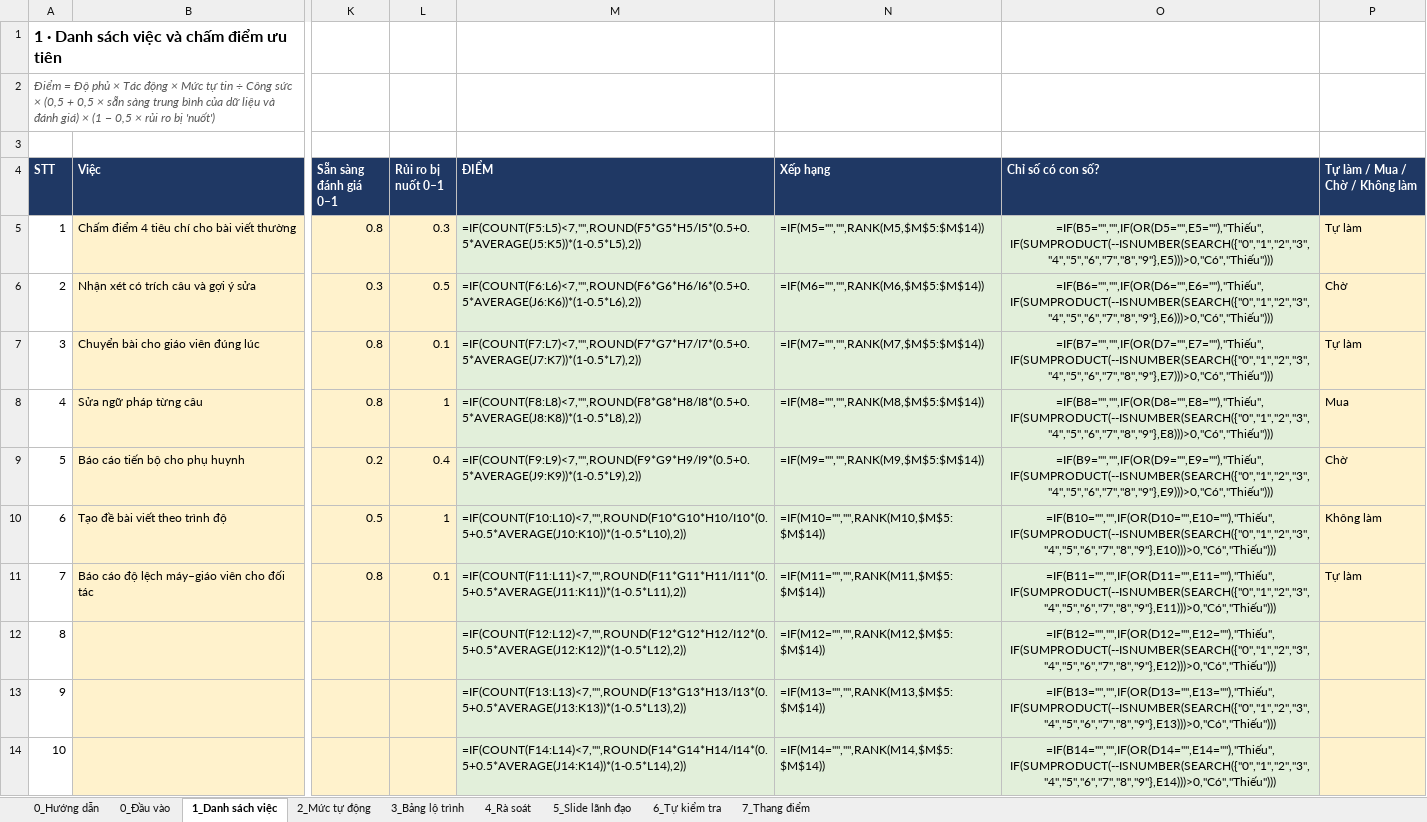
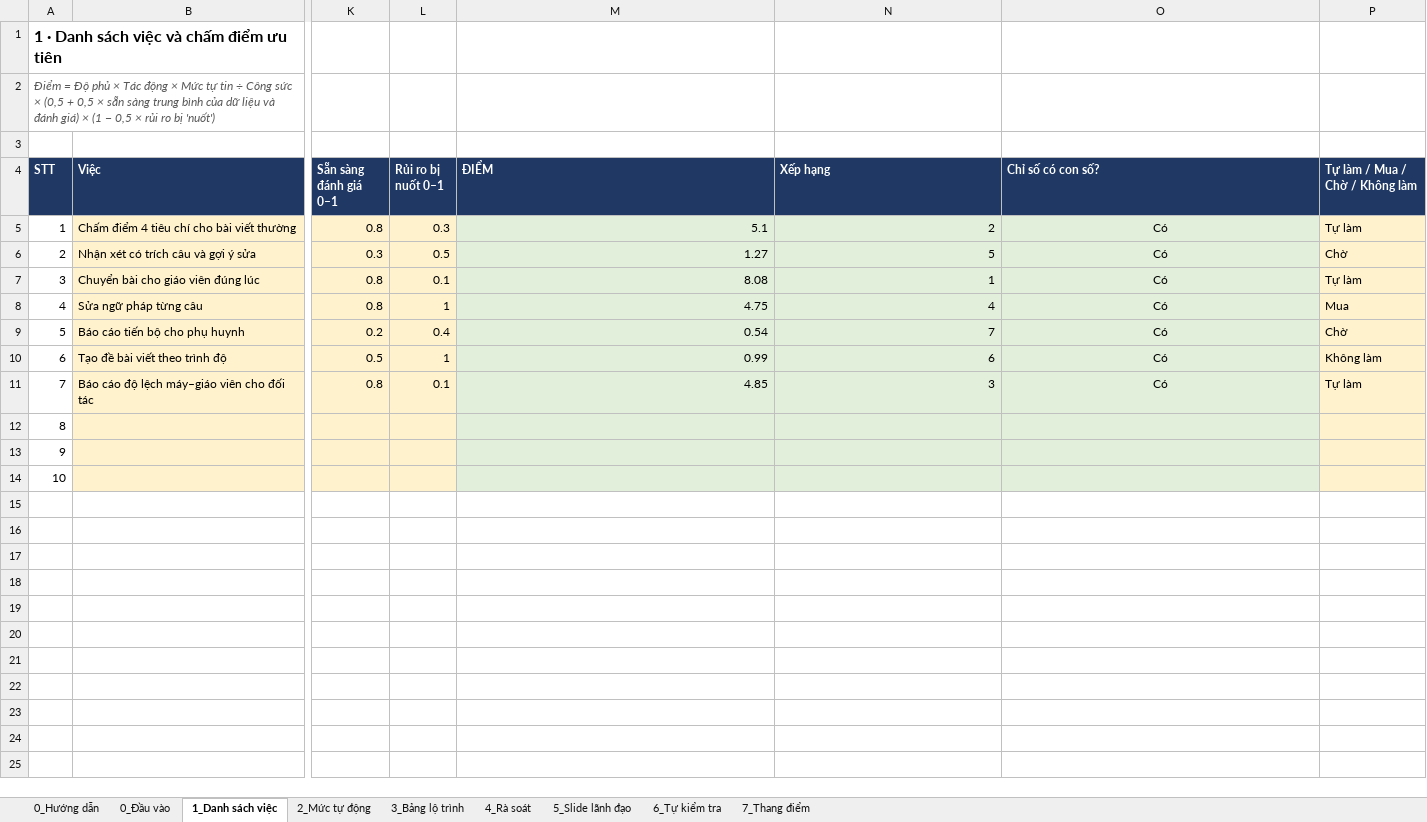
Before and after one commit to klinhnguyen2012/K4-L3-CS13-5aesieunhan-AI-Roadmap, an Excel workbook: 5aesieunhan_CS13.xlsx, sheet 1_Danh sách việc, drawn as a sheet; only a part is shown, gaps mark what is left out; values as stored, in another font and other column widths than the file's, no borders; formulas without a stored value are shown as written; the diff names each change by its address in the sheet, - before the commit and + after, or states it on an @@ line.

```diff
--- a/5aesieunhan_CS13.xlsx (sheet 1_Danh sách việc)
+++ b/5aesieunhan_CS13.xlsx (sheet 1_Danh sách việc)
-M5 (ĐIỂM): =IF(COUNT(F5:L5)<7,"",ROUND(F5*G5*H5/I5*(0.5+0.5*AVERAGE(J5:K5))*(1-0.5*L5),2))
+M5 (ĐIỂM): 5.1
-N5 (Xếp hạng): =IF(M5="","",RANK(M5,$M$5:$M$14))
+N5 (Xếp hạng): 2
-O5 (Chỉ số có con số?): =IF(B5="","",IF(OR(D5="",E5=""),"Thiếu",IF(SUMPRODUCT(--ISNUMBER(SEARCH({"0","1","2","3","4","5","6","7","8","9"},E5)))>0,"Có","Thiếu")))
+O5 (Chỉ số có con số?): Có
-M6 (ĐIỂM): =IF(COUNT(F6:L6)<7,"",ROUND(F6*G6*H6/I6*(0.5+0.5*AVERAGE(J6:K6))*(1-0.5*L6),2))
+M6 (ĐIỂM): 1.27
-N6 (Xếp hạng): =IF(M6="","",RANK(M6,$M$5:$M$14))
+N6 (Xếp hạng): 5
-O6 (Chỉ số có con số?): =IF(B6="","",IF(OR(D6="",E6=""),"Thiếu",IF(SUMPRODUCT(--ISNUMBER(SEARCH({"0","1","2","3","4","5","6","7","8","9"},E6)))>0,"Có","Thiếu")))
+O6 (Chỉ số có con số?): Có
-M7 (ĐIỂM): =IF(COUNT(F7:L7)<7,"",ROUND(F7*G7*H7/I7*(0.5+0.5*AVERAGE(J7:K7))*(1-0.5*L7),2))
+M7 (ĐIỂM): 8.08
-N7 (Xếp hạng): =IF(M7="","",RANK(M7,$M$5:$M$14))
+N7 (Xếp hạng): 1
-O7 (Chỉ số có con số?): =IF(B7="","",IF(OR(D7="",E7=""),"Thiếu",IF(SUMPRODUCT(--ISNUMBER(SEARCH({"0","1","2","3","4","5","6","7","8","9"},E7)))>0,"Có","Thiếu")))
+O7 (Chỉ số có con số?): Có
-M8 (ĐIỂM): =IF(COUNT(F8:L8)<7,"",ROUND(F8*G8*H8/I8*(0.5+0.5*AVERAGE(J8:K8))*(1-0.5*L8),2))
+M8 (ĐIỂM): 4.75
-N8 (Xếp hạng): =IF(M8="","",RANK(M8,$M$5:$M$14))
+N8 (Xếp hạng): 4
-O8 (Chỉ số có con số?): =IF(B8="","",IF(OR(D8="",E8=""),"Thiếu",IF(SUMPRODUCT(--ISNUMBER(SEARCH({"0","1","2","3","4","5","6","7","8","9"},E8)))>0,"Có","Thiếu")))
+O8 (Chỉ số có con số?): Có
-M9 (ĐIỂM): =IF(COUNT(F9:L9)<7,"",ROUND(F9*G9*H9/I9*(0.5+0.5*AVERAGE(J9:K9))*(1-0.5*L9),2))
+M9 (ĐIỂM): 0.54
-N9 (Xếp hạng): =IF(M9="","",RANK(M9,$M$5:$M$14))
+N9 (Xếp hạng): 7
-O9 (Chỉ số có con số?): =IF(B9="","",IF(OR(D9="",E9=""),"Thiếu",IF(SUMPRODUCT(--ISNUMBER(SEARCH({"0","1","2","3","4","5","6","7","8","9"},E9)))>0,"Có","Thiếu")))
+O9 (Chỉ số có con số?): Có
-M10 (ĐIỂM): =IF(COUNT(F10:L10)<7,"",ROUND(F10*G10*H10/I10*(0.5+0.5*AVERAGE(J10:K10))*(1-0.5*L10),2))
+M10 (ĐIỂM): 0.99
-N10 (Xếp hạng): =IF(M10="","",RANK(M10,$M$5:$M$14))
+N10 (Xếp hạng): 6
-O10 (Chỉ số có con số?): =IF(B10="","",IF(OR(D10="",E10=""),"Thiếu",IF(SUMPRODUCT(--ISNUMBER(SEARCH({"0","1","2","3","4","5","6","7","8","9"},E10)))>0,"Có","Thiếu")))
+O10 (Chỉ số có con số?): Có
-M11 (ĐIỂM): =IF(COUNT(F11:L11)<7,"",ROUND(F11*G11*H11/I11*(0.5+0.5*AVERAGE(J11:K11))*(1-0.5*L11),2))
+M11 (ĐIỂM): 4.85
-N11 (Xếp hạng): =IF(M11="","",RANK(M11,$M$5:$M$14))
+N11 (Xếp hạng): 3
-O11 (Chỉ số có con số?): =IF(B11="","",IF(OR(D11="",E11=""),"Thiếu",IF(SUMPRODUCT(--ISNUMBER(SEARCH({"0","1","2","3","4","5","6","7","8","9"},E11)))>0,"Có","Thiếu")))
+O11 (Chỉ số có con số?): Có
-M12 (ĐIỂM): =IF(COUNT(F12:L12)<7,"",ROUND(F12*G12*H12/I12*(0.5+0.5*AVERAGE(J12:K12))*(1-0.5*L12),2))
+M12 (ĐIỂM): (empty)
-N12 (Xếp hạng): =IF(M12="","",RANK(M12,$M$5:$M$14))
+N12 (Xếp hạng): (empty)
-O12 (Chỉ số có con số?): =IF(B12="","",IF(OR(D12="",E12=""),"Thiếu",IF(SUMPRODUCT(--ISNUMBER(SEARCH({"0","1","2","3","4","5","6","7","8","9"},E12)))>0,"Có","Thiếu")))
+O12 (Chỉ số có con số?): (empty)
-M13 (ĐIỂM): =IF(COUNT(F13:L13)<7,"",ROUND(F13*G13*H13/I13*(0.5+0.5*AVERAGE(J13:K13))*(1-0.5*L13),2))
+M13 (ĐIỂM): (empty)
-N13 (Xếp hạng): =IF(M13="","",RANK(M13,$M$5:$M$14))
+N13 (Xếp hạng): (empty)
-O13 (Chỉ số có con số?): =IF(B13="","",IF(OR(D13="",E13=""),"Thiếu",IF(SUMPRODUCT(--ISNUMBER(SEARCH({"0","1","2","3","4","5","6","7","8","9"},E13)))>0,"Có","Thiếu")))
+O13 (Chỉ số có con số?): (empty)
-M14 (ĐIỂM): =IF(COUNT(F14:L14)<7,"",ROUND(F14*G14*H14/I14*(0.5+0.5*AVERAGE(J14:K14))*(1-0.5*L14),2))
+M14 (ĐIỂM): (empty)
-N14 (Xếp hạng): =IF(M14="","",RANK(M14,$M$5:$M$14))
+N14 (Xếp hạng): (empty)
-O14 (Chỉ số có con số?): =IF(B14="","",IF(OR(D14="",E14=""),"Thiếu",IF(SUMPRODUCT(--ISNUMBER(SEARCH({"0","1","2","3","4","5","6","7","8","9"},E14)))>0,"Có","Thiếu")))
+O14 (Chỉ số có con số?): (empty)
```
Also changed, not shown: sheet 6_Tự kiểm tra, sheet 2_Mức tự động, sheet 5_Slide lãnh đạo, sheet 7_Thang điểm, sheet 0_Đầu vào, 3 other files.
